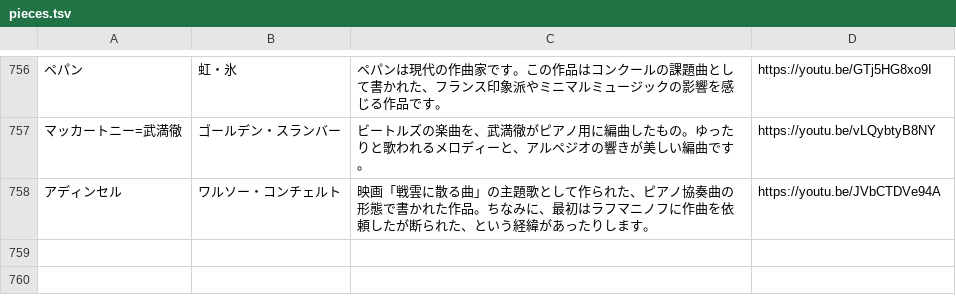
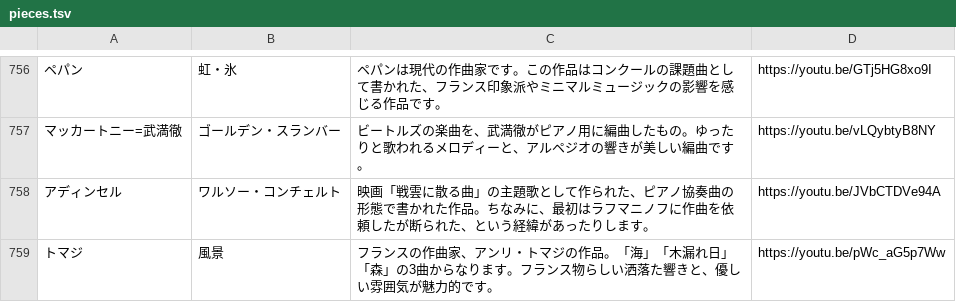
Before and after one commit to PoloLavapies/twitter_bot, a TSV file: pieces.tsv, drawn as a sheet; only a part is shown, gaps mark what is left out; the diff names each change by its address in the sheet, - before the commit and + after, or states it on an @@ line.

Commit message:
henry tomaji

```diff
--- a/pieces.tsv
+++ b/pieces.tsv
+row 759: トマジ | 風景 | フランスの作曲家、アンリ・トマジの作品。「海」「木漏れ日」「森」の3曲からなります。フランス物らしい洒落た響きと、優しい雰囲気が魅力的です。 | https://youtu.be/pWc_aG5p7Ww
```
